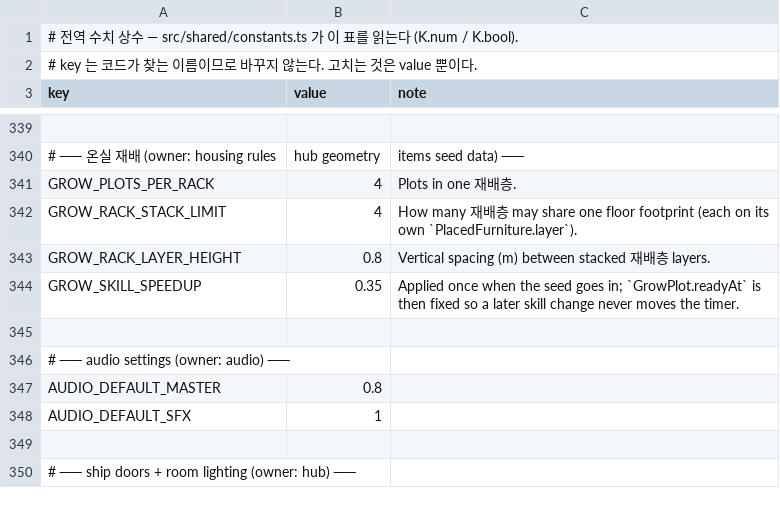
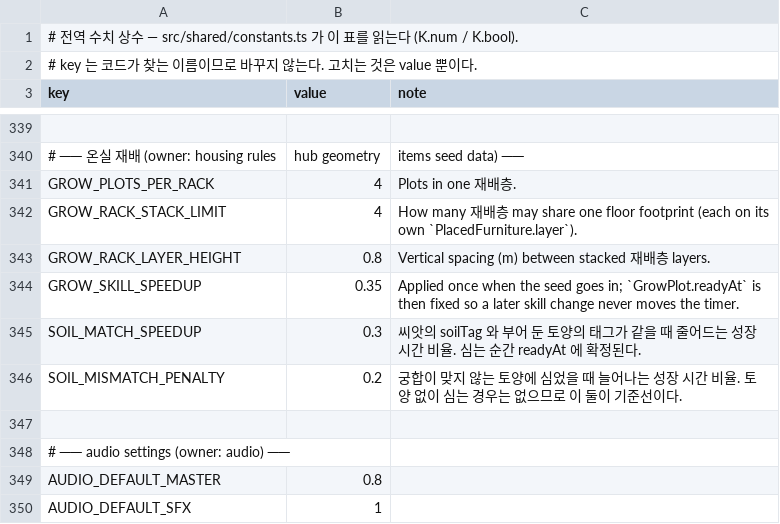
Before and after one commit to toniqat/Scavanger, a CSV file: data/constants.csv, drawn as a sheet; only a part is shown, gaps mark what is left out; the shorter side is filled out with more unchanged rows; the diff names each change by its address in the sheet, - before the commit and + after, or states it on an @@ line.

```diff
--- a/data/constants.csv
+++ b/data/constants.csv
+row 345: SOIL_MATCH_SPEEDUP | 0.3 | 씨앗의 soilTag 와 부어 둔 토양의 태그가 같을 때 줄어드는 성장 시간 비율. 심는 순간 readyAt 에 확정된다.
+row 346: SOIL_MISMATCH_PENALTY | 0.2 | 궁합이 맞지 않는 토양에 심었을 때 늘어나는 성장 시간 비율. 토양 없이 심는 경우는 없으므로 이 둘이 기준선이다.
```
Also changed, not shown: data/furniture.csv, data/furniture_upgrades.csv, 9 other files.
